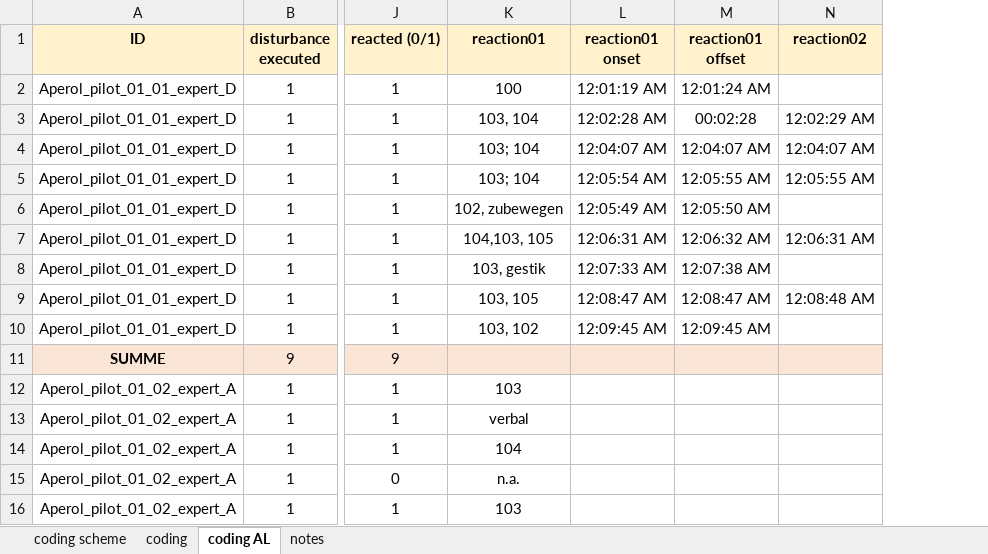
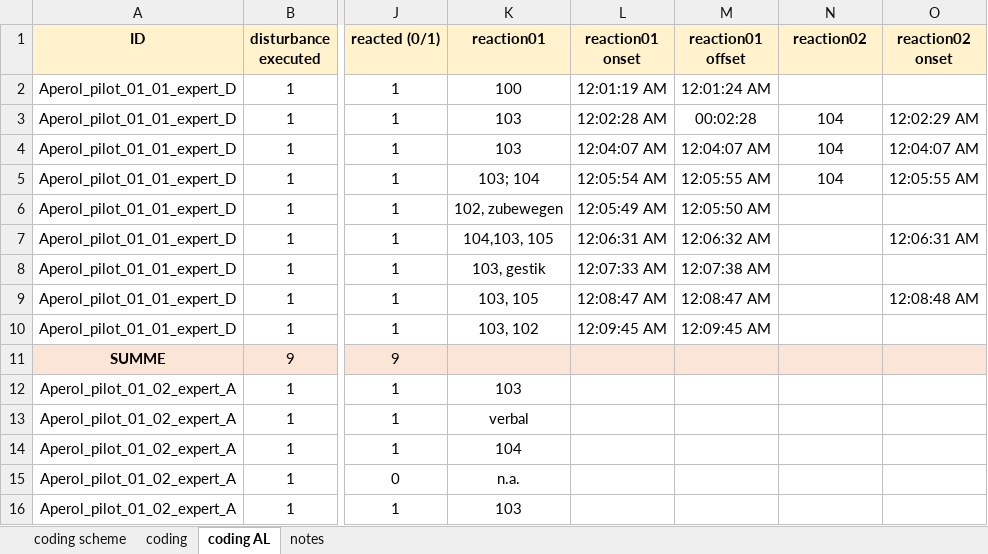
Before and after one commit to ginaamri/Mandy-PhD, an Excel workbook: studies/2020_Aperol_Git/Coding/manual_coding_b_ET.xlsx, sheet coding AL, drawn as a sheet; only a part is shown, gaps mark what is left out; values as stored, in another font and other column widths than the file's, no borders; the diff names each change by its address in the sheet, - before the commit and + after, or states it on an @@ line.

Commit message:
Update manual_coding_b_ET.xlsx

```diff
--- a/studies/2020_Aperol_Git/Coding/manual_coding_b_ET.xlsx (sheet coding AL)
+++ b/studies/2020_Aperol_Git/Coding/manual_coding_b_ET.xlsx (sheet coding AL)
+column O (reaction02 onset), rows 3-9: 12:02:29 AM | 12:04:07 AM | 12:05:55 AM |  | 12:06:31 AM |  | 12:08:48 AM
-K3 (reaction01): 103, 104
+K3 (reaction01): 103
-N3 (reaction02): 12:02:29 AM
+N3 (reaction02): 104
-K4 (reaction01): 103; 104
+K4 (reaction01): 103
-N4 (reaction02): 12:04:07 AM
+N4 (reaction02): 104
-N5 (reaction02): 12:05:55 AM
+N5 (reaction02): 104
-N7 (reaction02): 12:06:31 AM
+N7 (reaction02): (empty)
-N9 (reaction02): 12:08:48 AM
+N9 (reaction02): (empty)
```
Also changed, not shown: sheet coding scheme, formulas that keep their value.
